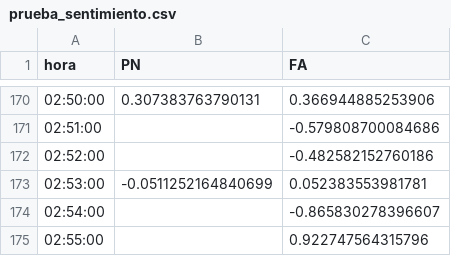
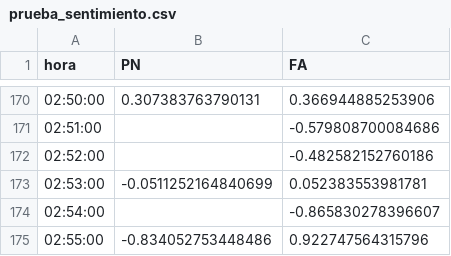
Before and after one commit to verdierdiego/analisis-sentimientos, a CSV file: balotaje/Actualizacion_Graficos/prueba_sentimiento.csv, drawn as a sheet; only a part is shown, gaps mark what is left out.

```diff
--- a/balotaje/Actualizacion_Graficos/prueba_sentimiento.csv
+++ b/balotaje/Actualizacion_Graficos/prueba_sentimiento.csv
@@ -174,2 +174,2 @@ hora,PN,FA
 02:54:00,,-0.865830278396607
-02:55:00,,0.922747564315796
+02:55:00,-0.834052753448486,0.922747564315796
```
Also changed, not shown: balotaje/Actualizacion_Graficos/PRUEBA2.CSV, balotaje/Actualizacion_Graficos/hashtags_balotaje.csv, 8 other files.
